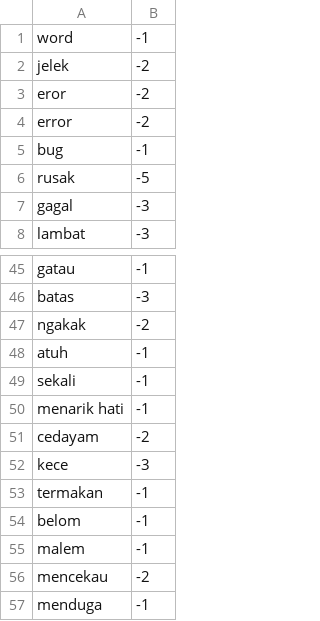
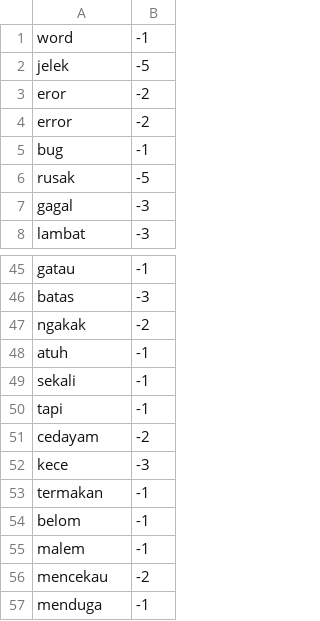
Before and after one commit to ririhadis/dataset-lexicon, a CSV file: lexicon_negative.csv, drawn as a sheet; only a part is shown, gaps mark what is left out.

Commit message:
Update lexicon_negative.csv

```diff
--- a/lexicon_negative.csv
+++ b/lexicon_negative.csv
@@ -1,3 +1,3 @@
 word,-1
-jelek,-2
+jelek,-5
 eror,-2
@@ -49,3 +49,3 @@ atuh,-1
 sekali,-1
-menarik hati,-1
+tapi,-1
 cedayam,-2
```
